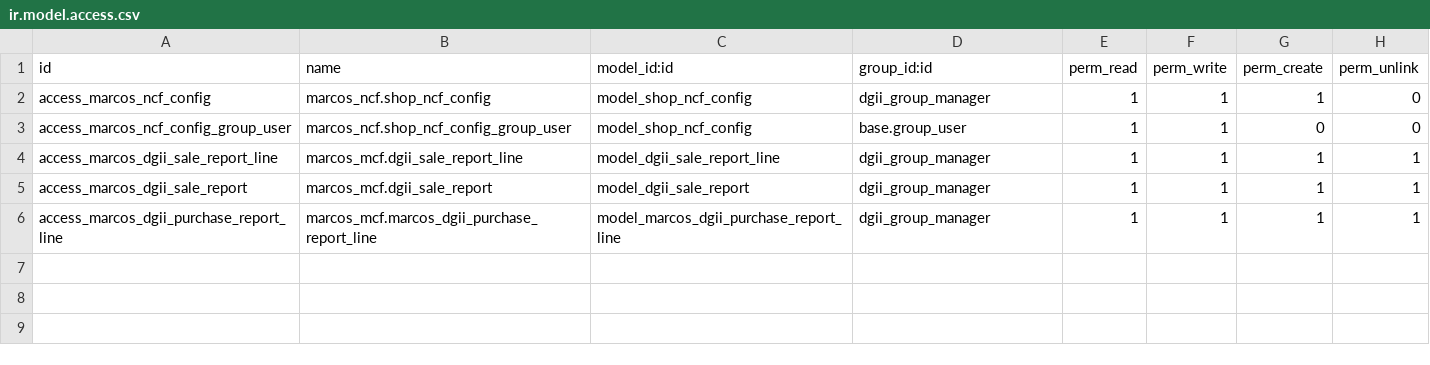
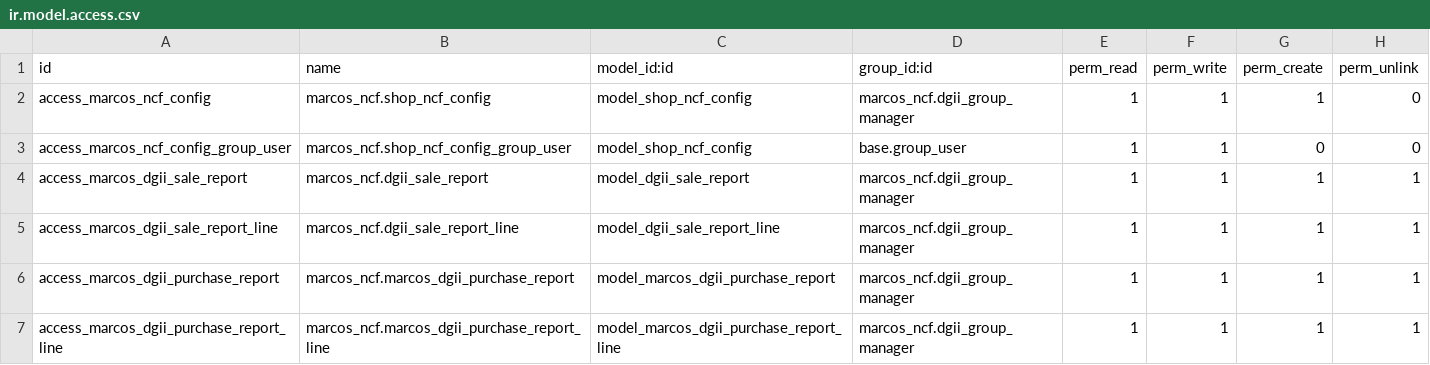
Before and after one commit to eneldoserrata/marcos8_addons, a CSV file: marcos_ncf/security/ir.model.access.csv, drawn as a sheet.

Commit message:
fix security on dgii reports

```diff
--- a/marcos_ncf/security/ir.model.access.csv
+++ b/marcos_ncf/security/ir.model.access.csv
@@ -1,6 +1,7 @@
 id,name,model_id:id,group_id:id,perm_read,perm_write,perm_create,perm_unlink
-access_marcos_ncf_config,marcos_ncf.shop_ncf_config,model_shop_ncf_config,dgii_group_manager,1,1,1,0
+access_marcos_ncf_config,marcos_ncf.shop_ncf_config,model_shop_ncf_config,marcos_ncf.dgii_group_manager,1,1,1,0
 access_marcos_ncf_config_group_user,marcos_ncf.shop_ncf_config_group_user,model_shop_ncf_config,base.group_user,1,1,0,0
-access_marcos_dgii_sale_report_line,marcos_mcf.dgii_sale_report_line,model_dgii_sale_report_line,dgii_group_manager,1,1,1,1
-access_marcos_dgii_sale_report,marcos_mcf.dgii_sale_report,model_dgii_sale_report,dgii_group_manager,1,1,1,1
-access_marcos_dgii_purchase_report_line,marcos_mcf.marcos_dgii_purchase_report_line,model_marcos_dgii_purchase_report_line,dgii_group_manager,1,1,1,1
+access_marcos_dgii_sale_report,marcos_ncf.dgii_sale_report,model_dgii_sale_report,marcos_ncf.dgii_group_manager,1,1,1,1
+access_marcos_dgii_sale_report_line,marcos_ncf.dgii_sale_report_line,model_dgii_sale_report_line,marcos_ncf.dgii_group_manager,1,1,1,1
+access_marcos_dgii_purchase_report,marcos_ncf.marcos_dgii_purchase_report,model_marcos_dgii_purchase_report,marcos_ncf.dgii_group_manager,1,1,1,1
+access_marcos_dgii_purchase_report_line,marcos_ncf.marcos_dgii_purchase_report_line,model_marcos_dgii_purchase_report_line,marcos_ncf.dgii_group_manager,1,1,1,1
```
Also changed, not shown: 4 other files.
